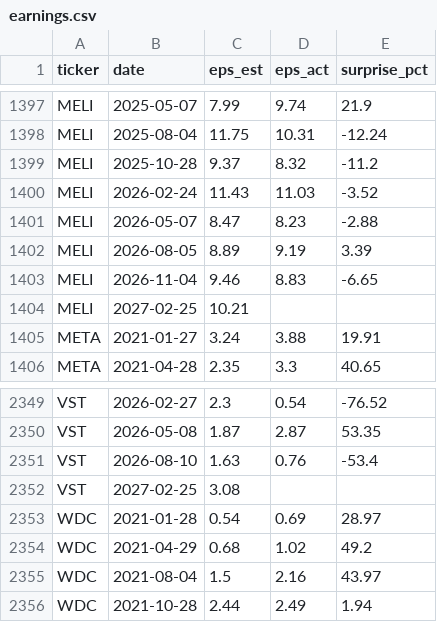
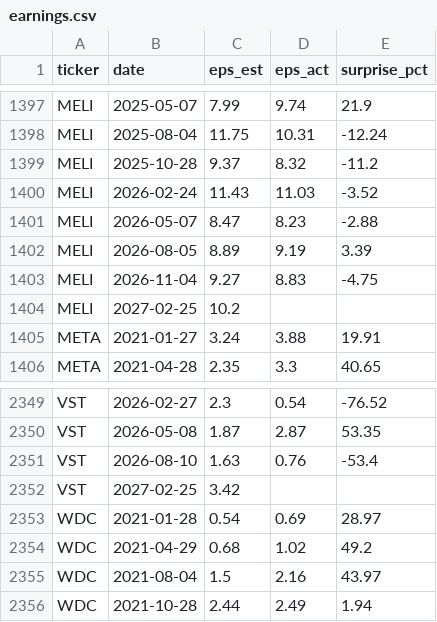
Before and after one commit to l641894536-web/Jsq, a CSV file: us/earnings.csv, drawn as a sheet; only a part is shown, gaps mark what is left out.

```diff
--- a/us/earnings.csv
+++ b/us/earnings.csv
@@ -1402,4 +1402,4 @@ MELI,2026-05-07,8.47,8.23,-2.88
 MELI,2026-08-05,8.89,9.19,3.39
-MELI,2026-11-04,9.46,8.83,-6.65
-MELI,2027-02-25,10.21,,
+MELI,2026-11-04,9.27,8.83,-4.75
+MELI,2027-02-25,10.2,,
 META,2021-01-27,3.24,3.88,19.91
@@ -2351,3 +2351,3 @@ VST,2026-05-08,1.87,2.87,53.35
 VST,2026-08-10,1.63,0.76,-53.4
-VST,2027-02-25,3.08,,
+VST,2027-02-25,3.42,,
 WDC,2021-01-28,0.54,0.69,28.97
```
Also changed, not shown: 3 other files.
